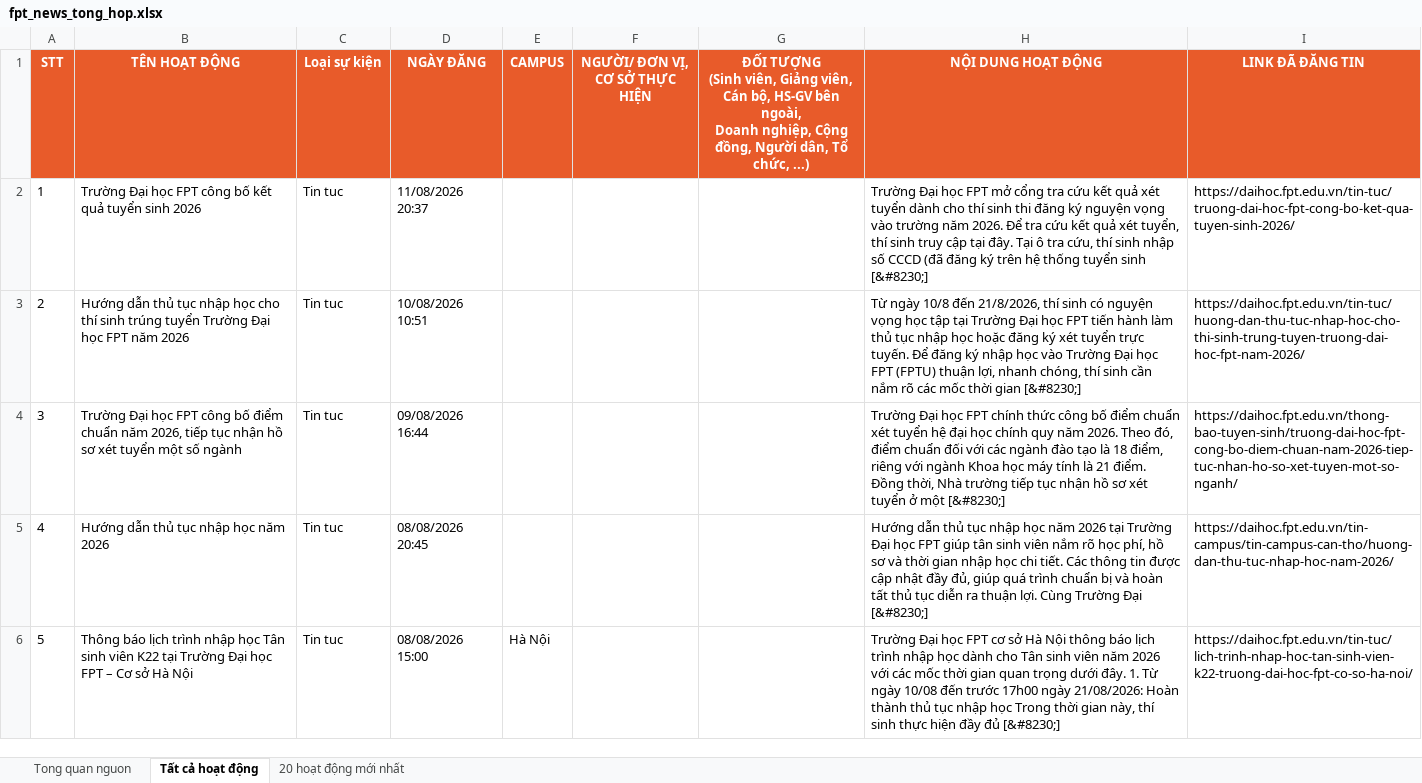
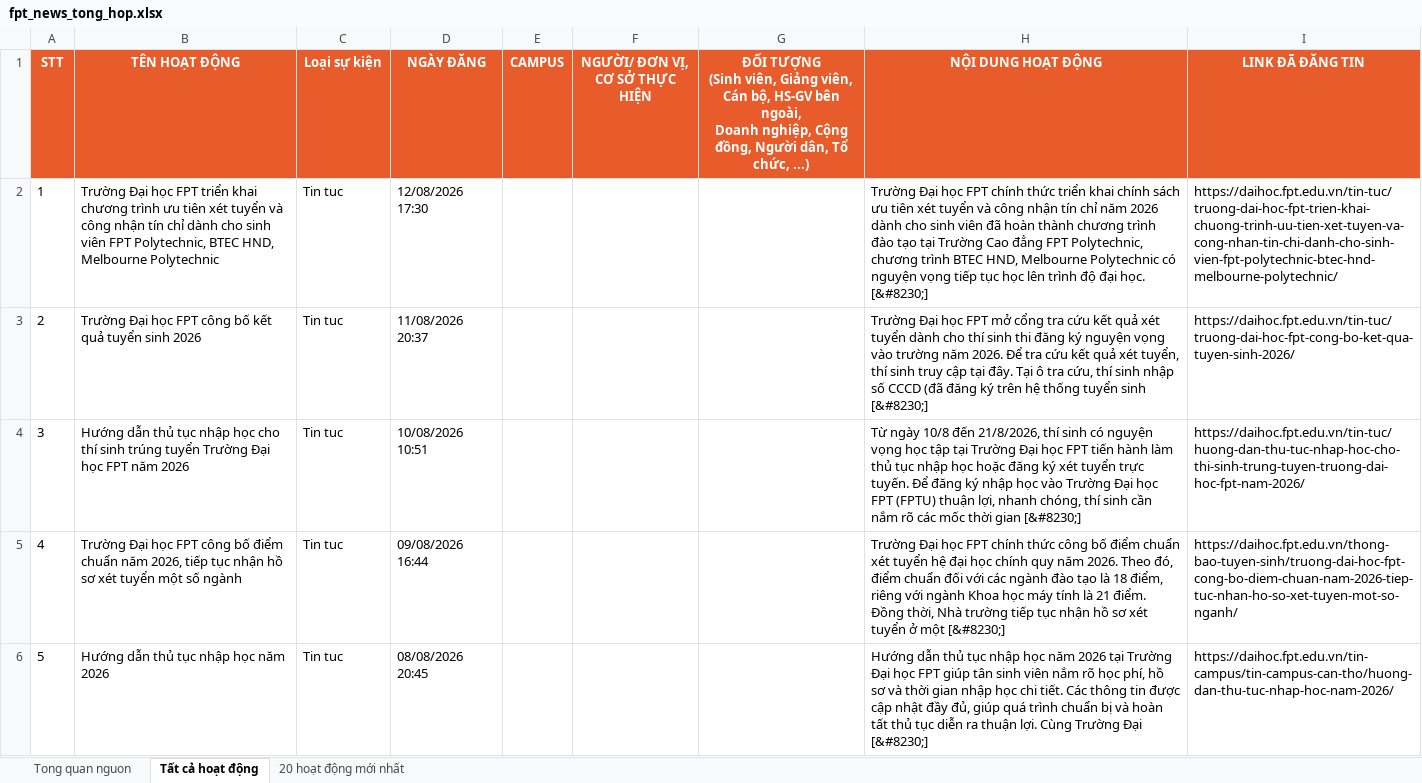
Before and after one commit to tienanh220102-boop/FacebookThing, an Excel workbook: Trang web FPT/fpt_news_tong_hop.xlsx, sheet Tất cả hoạt động, drawn as a sheet; only a part is shown; the shorter side is filled out with more unchanged rows; values as stored, in another font and other column widths than the file's, no borders; addresses are those after the commit; the diff names each change by its address in the sheet, - before the commit and + after, or states it on an @@ line.

```diff
--- a/Trang web FPT/fpt_news_tong_hop.xlsx (sheet Tất cả hoạt động)
+++ b/Trang web FPT/fpt_news_tong_hop.xlsx (sheet Tất cả hoạt động)
+row 2: 1 | Trường Đại học FPT triển khai chương trình ưu tiên xét tuyển và công nhận tín chỉ dành cho sinh viên FPT Polytechnic, BTEC HND, Melbourne Polytechnic | Tin tuc | 12/08/2026 17:30 |  |  |  | Trường Đại học FPT chính thức triển khai chính sách ưu tiên xét tuyển và công nhận tín chỉ năm 2026 dành cho sinh viên đã hoàn thành chương trình đào tạo tại Trường Cao đẳng FPT Polytechnic, chương trình BTEC HND, Melbourne Polytechnic có nguyện vọng tiếp tục học lên trình độ đại học. [&#8230;] | https://daihoc.fpt.edu.vn/tin-tuc/truong-dai-hoc-fpt-trien-khai-chuong-trinh-uu-tien-xet-tuyen-va-cong-nhan-tin-chi-danh-cho-sinh-vien-fpt-polytechnic-btec-hnd-melbourne-polytechnic/
@@ column A (STT) renumbered from row 3 down @@
```
Also changed, not shown: sheet 20 hoạt động mới nhất, sheet Tong quan nguon, 3 other files.
